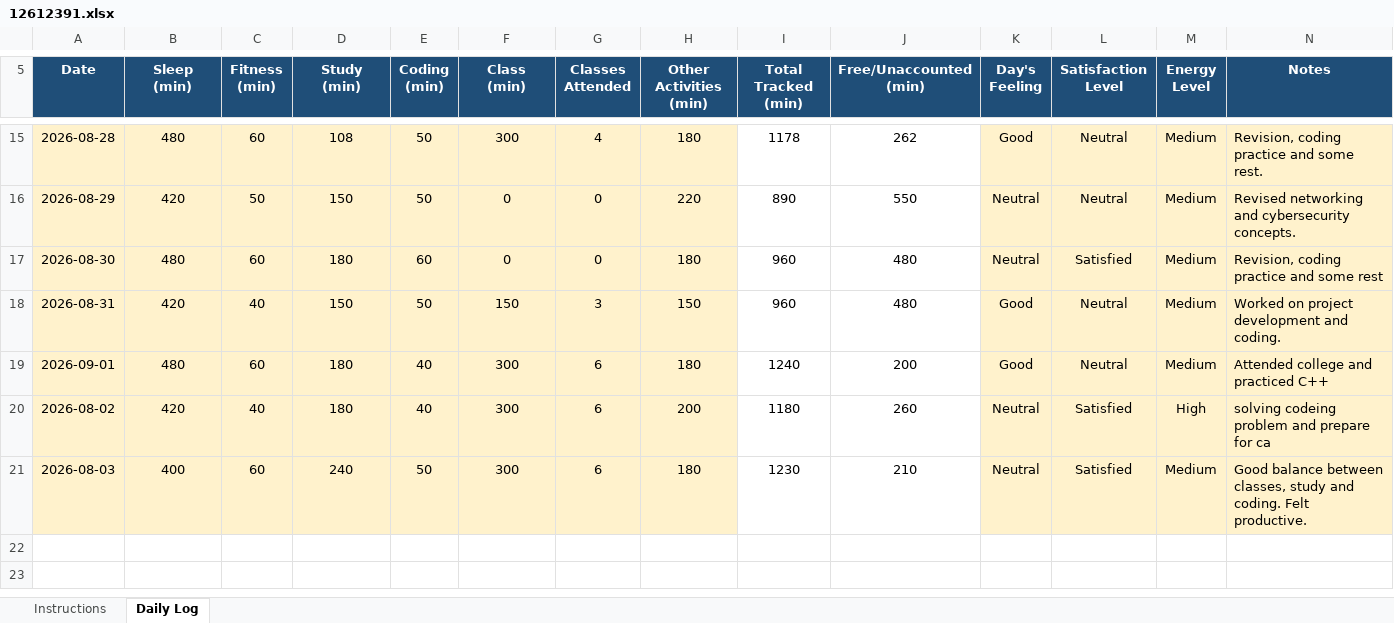
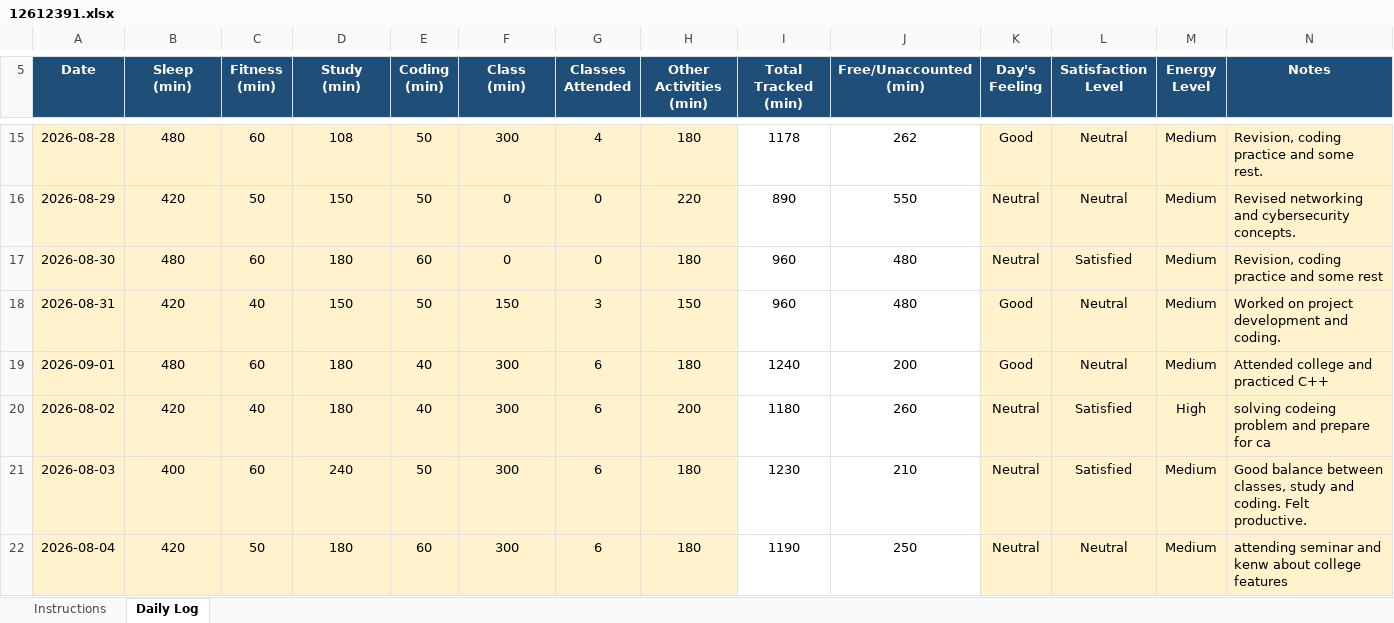
Before and after one commit to satyamkrh3143-eng/12612391, an Excel workbook: 12612391.xlsx, sheet Daily Log, drawn as a sheet; only a part is shown, gaps mark what is left out; values as stored, in another font and other column widths than the file's, no borders; conditional formats not drawn; the diff names each change by its address in the sheet, - before the commit and + after, or states it on an @@ line.

Commit message:
04-08-2026

```diff
--- a/12612391.xlsx (sheet Daily Log)
+++ b/12612391.xlsx (sheet Daily Log)
+row 22: 2026-08-04 | 420 | 50 | 180 | 60 | 300 | 6 | 180 | 1190 | 250 | Neutral | Neutral | Medium | attending seminar and kenw about college features
```
